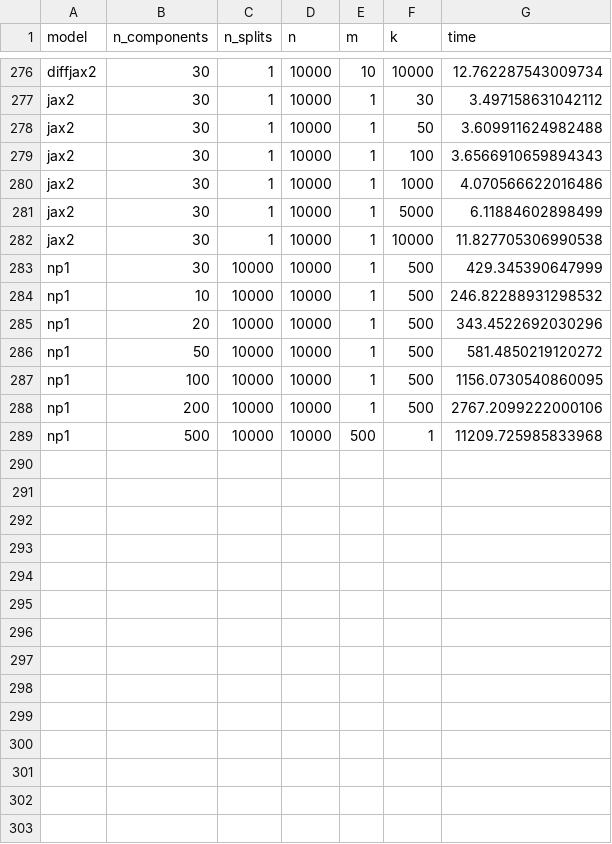
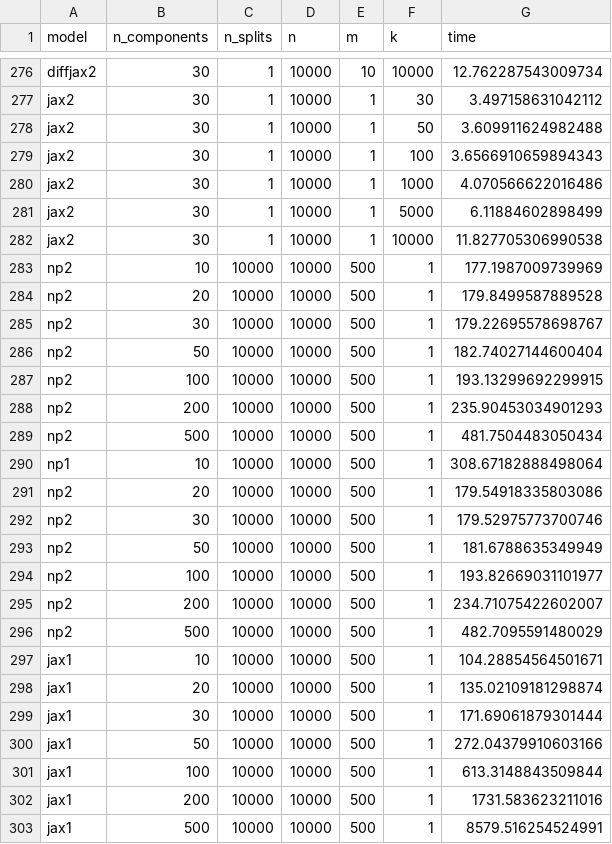
Before and after one commit to Sm00thix/IKPLS, a CSV file: timings/timings.csv, drawn as a sheet; only a part is shown, gaps mark what is left out.

Commit message:
Updated timings.csv

```diff
--- a/timings/timings.csv
+++ b/timings/timings.csv
@@ -282,8 +282,22 @@ jax2,30,1,10000,1,5000,6.11884602898499
 jax2,30,1,10000,1,10000,11.827705306990538
-np1,30,10000,10000,1,500,429.345390647999
-np1,10,10000,10000,1,500,246.82288931298532
-np1,20,10000,10000,1,500,343.4522692030296
-np1,50,10000,10000,1,500,581.4850219120272
-np1,100,10000,10000,1,500,1156.0730540860095
-np1,200,10000,10000,1,500,2767.2099222000106
-np1,500,10000,10000,500,1,11209.725985833968
+np2,10,10000,10000,500,1,177.1987009739969
+np2,20,10000,10000,500,1,179.8499587889528
+np2,30,10000,10000,500,1,179.22695578698767
+np2,50,10000,10000,500,1,182.74027144600404
+np2,100,10000,10000,500,1,193.13299692299915
+np2,200,10000,10000,500,1,235.90453034901293
+np2,500,10000,10000,500,1,481.7504483050434
+np1,10,10000,10000,500,1,308.67182888498064
+np2,20,10000,10000,500,1,179.54918335803086
+np2,30,10000,10000,500,1,179.52975773700746
+np2,50,10000,10000,500,1,181.6788635349949
+np2,100,10000,10000,500,1,193.82669031101977
+np2,200,10000,10000,500,1,234.71075422602007
+np2,500,10000,10000,500,1,482.7095591480029
+jax1,10,10000,10000,500,1,104.28854564501671
+jax1,20,10000,10000,500,1,135.02109181298874
+jax1,30,10000,10000,500,1,171.69061879301444
+jax1,50,10000,10000,500,1,272.04379910603166
+jax1,100,10000,10000,500,1,613.3148843509844
+jax1,200,10000,10000,500,1,1731.583623211016
+jax1,500,10000,10000,500,1,8579.516254524991
```
